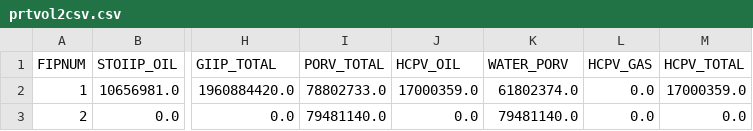
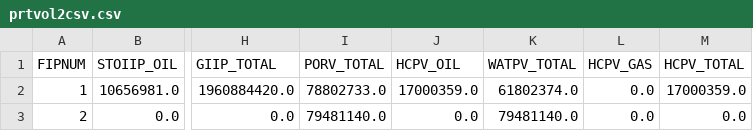
Before and after one commit to equinor/subscript, a CSV file: docs/scripts/prtvol2csv.csv, drawn as a sheet; only a part is shown, gaps mark what is left out; the diff names each change by its address in the sheet, - before the commit and + after, or states it on an @@ line.

Commit message:
Column name changes, WATER_PORV and WATER_TOTAL.
WATER_PORV changing to WATPV_TOTAL
WATER_TOTAL changing to WIIP_TOTAL

This is synchronized with change in fipreports in ecl2df.

For consistency with how other columns are named.

```diff
--- a/docs/scripts/prtvol2csv.csv
+++ b/docs/scripts/prtvol2csv.csv
-K1: WATER_PORV
+K1: WATPV_TOTAL
```
Also changed, not shown: 2 other files.
